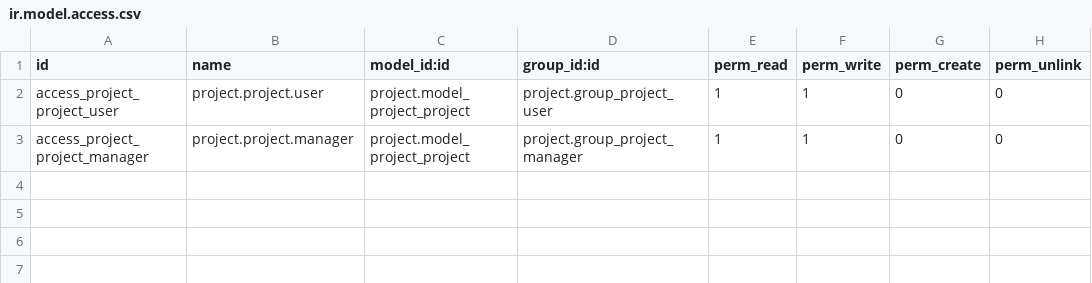
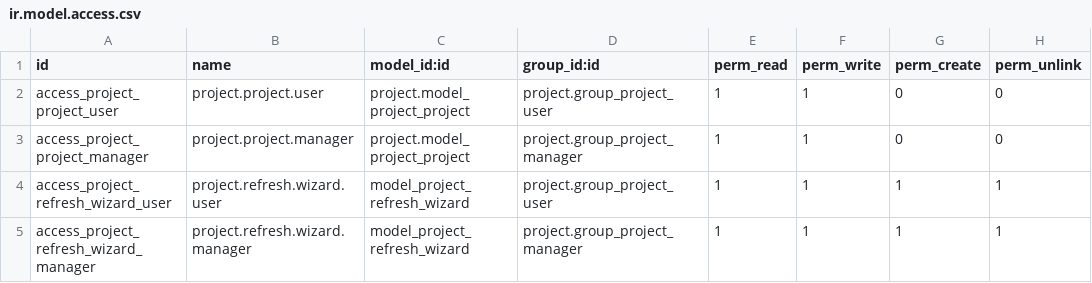
Before and after one commit to amfeld/project-statistik-v2, a CSV file: security/ir.model.access.csv, drawn as a sheet.

```diff
--- a/security/ir.model.access.csv
+++ b/security/ir.model.access.csv
@@ -3 +3,3 @@ access_project_project_user,project.project.user,project.model_project_project,p
 access_project_project_manager,project.project.manager,project.model_project_project,project.group_project_manager,1,1,0,0
+access_project_refresh_wizard_user,project.refresh.wizard.user,model_project_refresh_wizard,project.group_project_user,1,1,1,1
+access_project_refresh_wizard_manager,project.refresh.wizard.manager,model_project_refresh_wizard,project.group_project_manager,1,1,1,1
```
Also changed, not shown: 11 other files.
